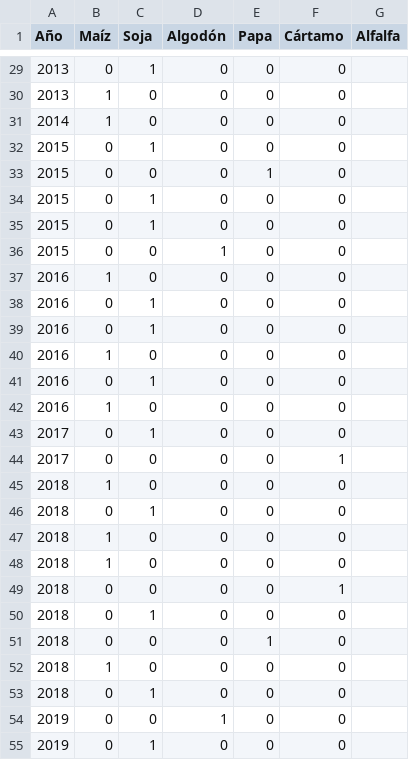
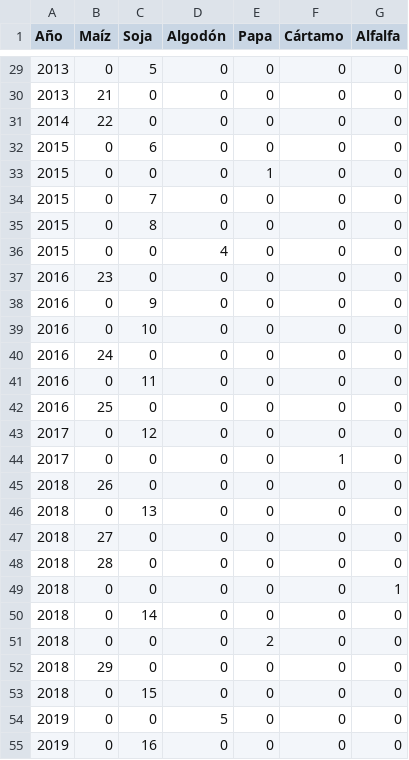
Before and after one commit to maxik05/ArgBio, a CSV file: ArgenBio.csv, drawn as a sheet; only a part is shown, gaps mark what is left out; the diff covers the shown part only.

```diff
--- a/ArgenBio.csv
+++ b/ArgenBio.csv
@@ -29,27 +29,27 @@ Año,Maíz,Soja,Algodón,Papa,Cártamo,Alfalfa
-2013,0,1,0,0,0,
-2013,1,0,0,0,0,
-2014,1,0,0,0,0,
-2015,0,1,0,0,0,
-2015,0,0,0,1,0,
-2015,0,1,0,0,0,
-2015,0,1,0,0,0,
-2015,0,0,1,0,0,
-2016,1,0,0,0,0,
-2016,0,1,0,0,0,
-2016,0,1,0,0,0,
-2016,1,0,0,0,0,
-2016,0,1,0,0,0,
-2016,1,0,0,0,0,
-2017,0,1,0,0,0,
-2017,0,0,0,0,1,
-2018,1,0,0,0,0,
-2018,0,1,0,0,0,
-2018,1,0,0,0,0,
-2018,1,0,0,0,0,
-2018,0,0,0,0,1,
-2018,0,1,0,0,0,
-2018,0,0,0,1,0,
-2018,1,0,0,0,0,
-2018,0,1,0,0,0,
-2019,0,0,1,0,0,
-2019,0,1,0,0,0,
+2013,0,5,0,0,0,0
+2013,21,0,0,0,0,0
+2014,22,0,0,0,0,0
+2015,0,6,0,0,0,0
+2015,0,0,0,1,0,0
+2015,0,7,0,0,0,0
+2015,0,8,0,0,0,0
+2015,0,0,4,0,0,0
+2016,23,0,0,0,0,0
+2016,0,9,0,0,0,0
+2016,0,10,0,0,0,0
+2016,24,0,0,0,0,0
+2016,0,11,0,0,0,0
+2016,25,0,0,0,0,0
+2017,0,12,0,0,0,0
+2017,0,0,0,0,1,0
+2018,26,0,0,0,0,0
+2018,0,13,0,0,0,0
+2018,27,0,0,0,0,0
+2018,28,0,0,0,0,0
+2018,0,0,0,0,0,1
+2018,0,14,0,0,0,0
+2018,0,0,0,2,0,0
+2018,29,0,0,0,0,0
+2018,0,15,0,0,0,0
+2019,0,0,5,0,0,0
+2019,0,16,0,0,0,0
```
Also changed, not shown: 65 edited cells elsewhere in this file.
